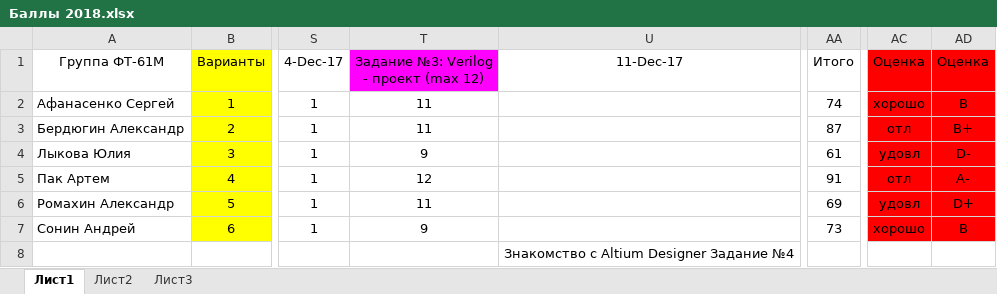
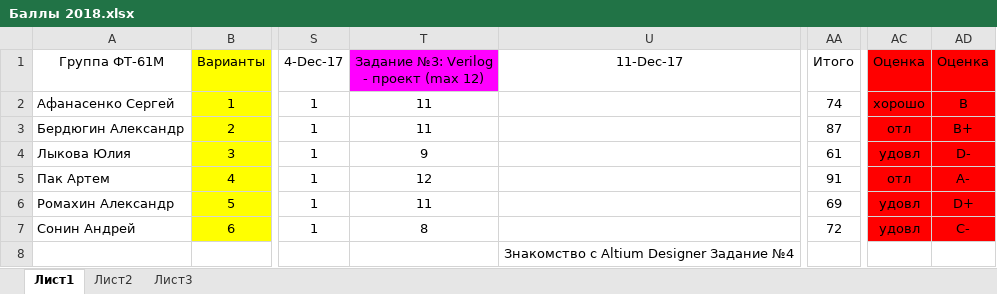
Before and after one commit to EpsLeonid/Student2018, an Excel workbook: Баллы 2018.xlsx, sheet Лист1, drawn as a sheet; only a part is shown, gaps mark what is left out; values as stored, in another font and other column widths than the file's, no borders; conditional formats not drawn; the diff names each change by its address in the sheet, - before the commit and + after, or states it on an @@ line.

```diff
--- a/Баллы 2018.xlsx (sheet Лист1)
+++ b/Баллы 2018.xlsx (sheet Лист1)
-T7: 9
+T7: 8
-AA7 (Итого): 73
+AA7 (Итого): 72
-AC7 (Оценка): хорошо
+AC7 (Оценка): удовл
-AD7 (Оценка): B
+AD7 (Оценка): C-
```
